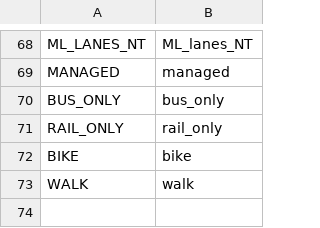
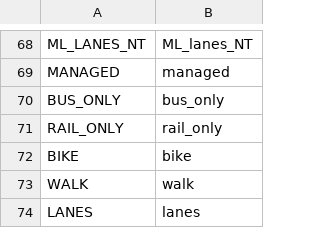
Before and after one commit to wsp-sag/Lasso, a CSV file: examples/settings/log_to_net.csv, drawn as a sheet; only a part is shown, gaps mark what is left out; the diff names each change by its address in the sheet, - before the commit and + after, or states it on an @@ line.

```diff
--- a/examples/settings/log_to_net.csv
+++ b/examples/settings/log_to_net.csv
+row 74: LANES | lanes
```
Also changed, not shown: 2 other files.
